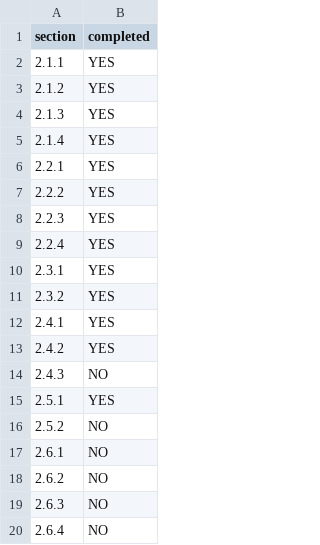
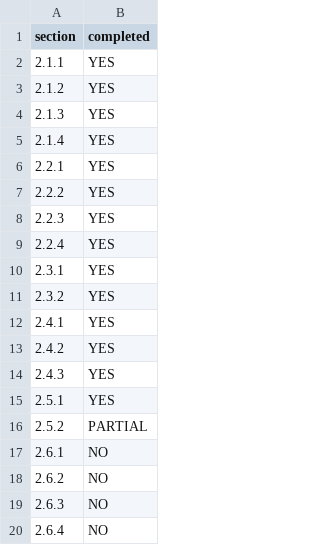
Before and after one commit to KevinSutandi/unsw-airbrb, a CSV file: progress.csv, drawn as a sheet.

Commit message:
2.5.2 in progress

```diff
--- a/progress.csv
+++ b/progress.csv
@@ -13,5 +13,5 @@ section,completed
 2.4.2,YES
-2.4.3,NO
+2.4.3,YES
 2.5.1,YES
-2.5.2,NO
+2.5.2,PARTIAL
 2.6.1,NO
```
Also changed, not shown: 14 other files.
